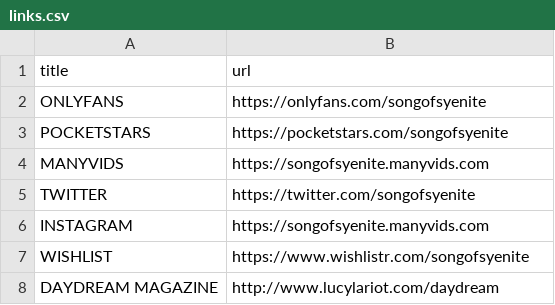
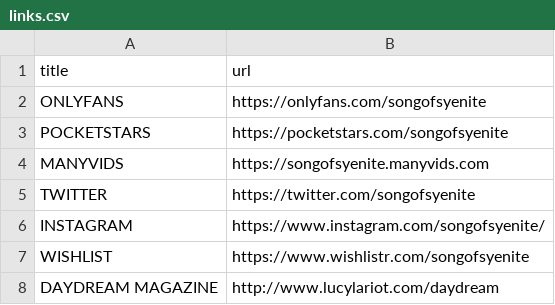
Before and after one commit to SongofSy/SongofSy.github.io, a CSV file: config/links.csv, drawn as a sheet; the diff names each change by its address in the sheet, - before the commit and + after, or states it on an @@ line.

Commit message:
Update links.csv

```diff
--- a/config/links.csv
+++ b/config/links.csv
-B6 (url): https://songofsyenite.manyvids.com
+B6 (url): https://www.instagram.com/songofsyenite/
```
